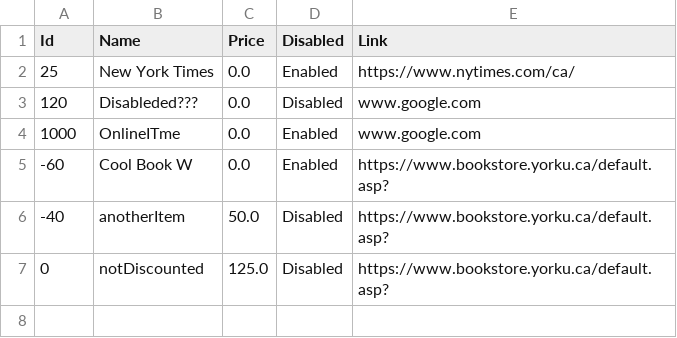
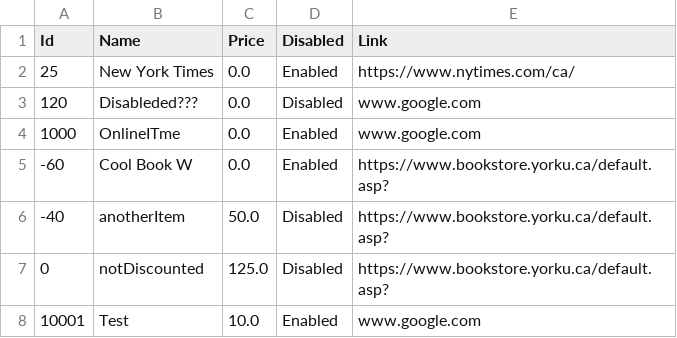
Before and after one commit to hliwudnew/YorkLibrary, a CSV file: YorkLibrary/src/data/Subscriptions.csv, drawn as a sheet; the diff names each change by its address in the sheet, - before the commit and + after, or states it on an @@ line.

```diff
--- a/YorkLibrary/src/data/Subscriptions.csv
+++ b/YorkLibrary/src/data/Subscriptions.csv
+row 8: 10001 | Test | 10.0 | Enabled | www.google.com
```
Also changed, not shown: YorkLibrary/src/data/Accounts.csv, YorkLibrary/src/data/Items.csv, 4 other files.
